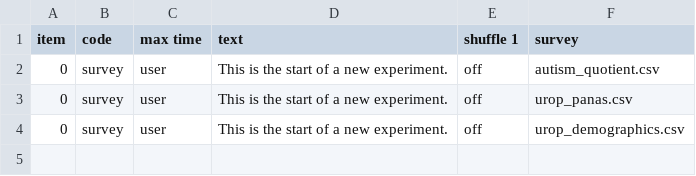
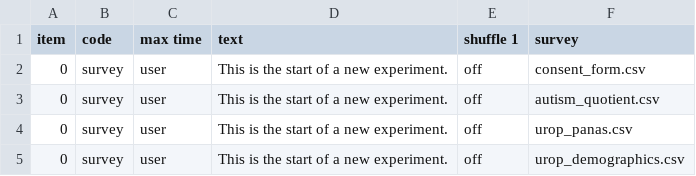
Before and after one commit to zhao-haffey/eye-tracking-face-voice, a CSV file: User/Projects/survey_pilot/procedure_1.csv, drawn as a sheet.

Commit message:
Kiera adding consent form

```diff
--- a/User/Projects/survey_pilot/procedure_1.csv
+++ b/User/Projects/survey_pilot/procedure_1.csv
@@ -1,2 +1,3 @@
 item,code,max time,text,shuffle 1,survey,
+0,survey,user,This is the start of a new experiment.,off,consent_form.csv,
 0,survey,user,This is the start of a new experiment.,off,autism_quotient.csv,
```
Also changed, not shown: 6 other files.
